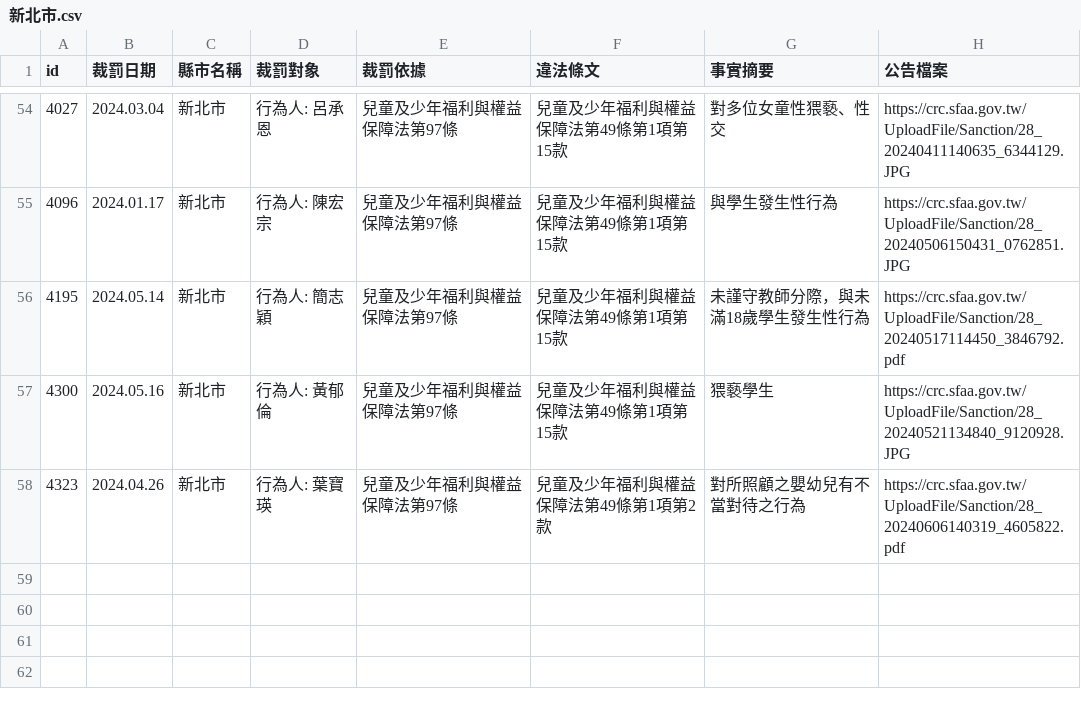
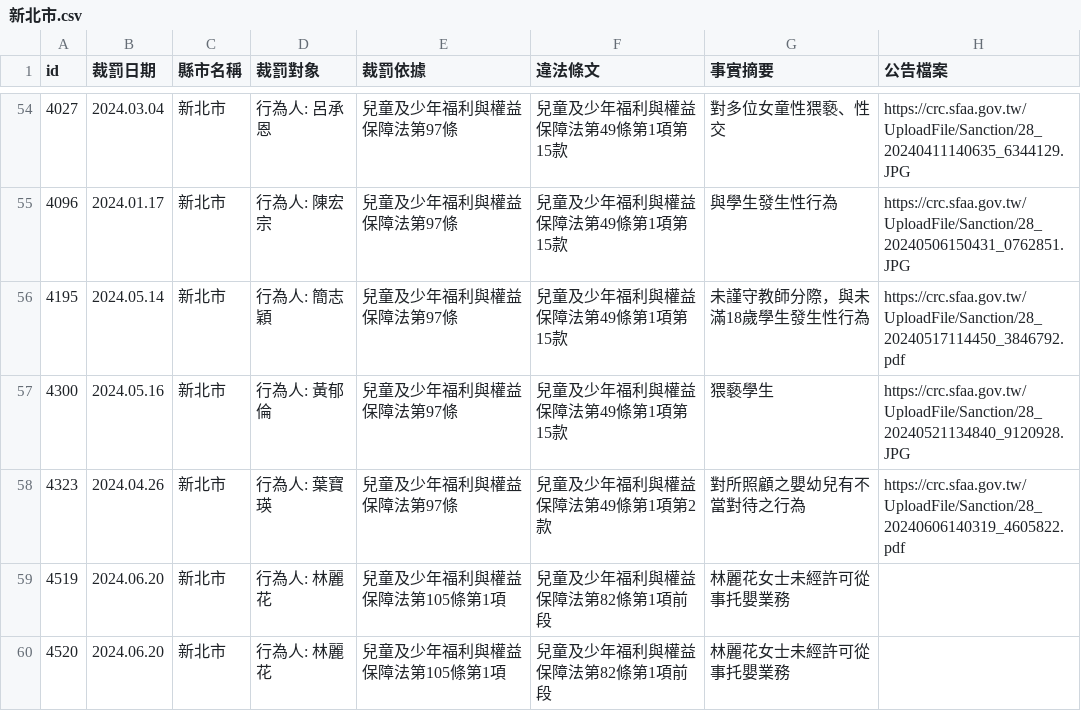
Before and after one commit to kiang/crc.sfaa.gov.tw, a CSV file: data/新北市.csv, drawn as a sheet; only a part is shown, gaps mark what is left out; the diff names each change by its address in the sheet, - before the commit and + after, or states it on an @@ line.

```diff
--- a/data/新北市.csv
+++ b/data/新北市.csv
+row 59: 4519 | 2024.06.20 | 新北市 | 行為人: 林麗花 | 兒童及少年福利與權益保障法第105條第1項 | 兒童及少年福利與權益保障法第82條第1項前段 | 林麗花女士未經許可從事托嬰業務
+row 60: 4520 | 2024.06.20 | 新北市 | 行為人: 林麗花 | 兒童及少年福利與權益保障法第105條第1項 | 兒童及少年福利與權益保障法第82條第1項前段 | 林麗花女士未經許可從事托嬰業務
```
Also changed, not shown: data/台中市.csv, 6 other files.
